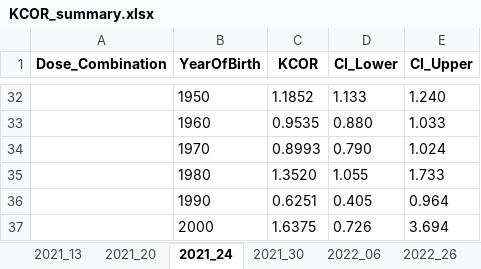
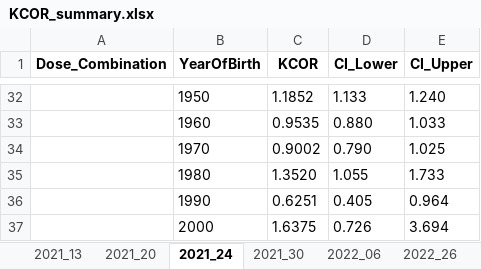
Before and after one commit to skirsch/KCOR, an Excel workbook: data/Czech/KCOR_summary.xlsx, sheet 2021_24, drawn as a sheet; only a part is shown, gaps mark what is left out; values as stored, in another font and other column widths than the file's, no borders; the diff covers the shown part only; the diff names each change by its address in the sheet, - before the commit and + after, or states it on an @@ line.

```diff
--- a/data/Czech/KCOR_summary.xlsx (sheet 2021_24)
+++ b/data/Czech/KCOR_summary.xlsx (sheet 2021_24)
-C34 (KCOR): 0.8993
+C34 (KCOR): 0.9002
-E34 (CI_Upper): 1.024
+E34 (CI_Upper): 1.025
```
Also changed, not shown: 23 added rows and 23 removed rows elsewhere in this sheet, sheet gamma_frailty_fit, sheet 2022_47, sheet 2022_26, sheet 2022_06, sheet 2021_30, sheet 2021_20, 1 more sheet, 10 other files.
